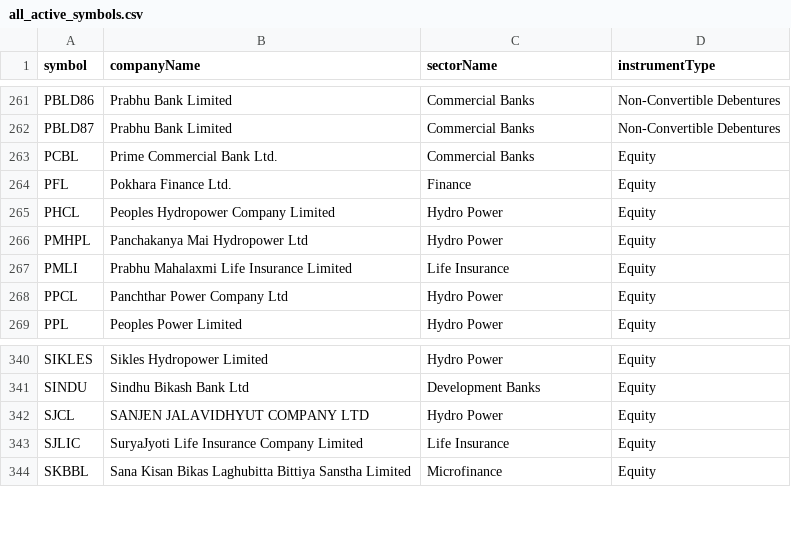
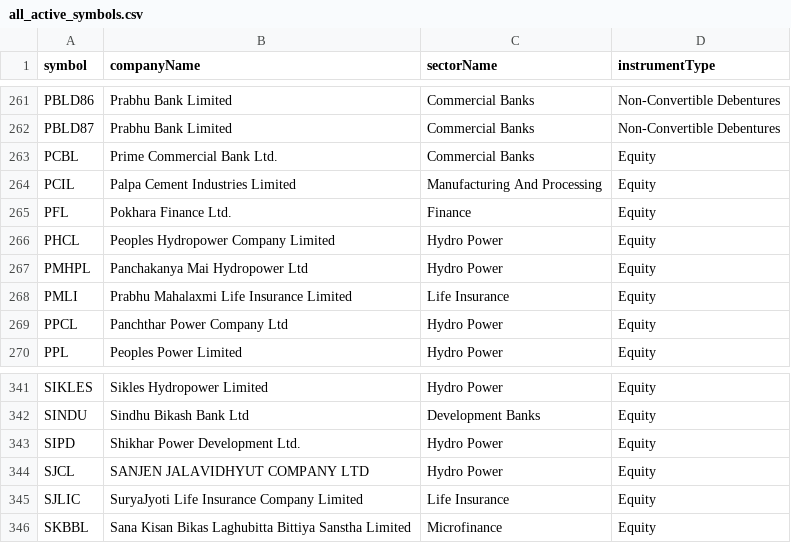
Before and after one commit to Raju-Lama/nep-data, a CSV file: all_active_symbols.csv, drawn as a sheet; only a part is shown, gaps mark what is left out; the diff names each change by its address in the sheet, - before the commit and + after, or states it on an @@ line.

```diff
--- a/all_active_symbols.csv
+++ b/all_active_symbols.csv
+row 264: PCIL | Palpa Cement Industries Limited | Manufacturing And Processing | Equity
+row 343: SIPD | Shikhar Power Development Ltd. | Hydro Power | Equity
```
